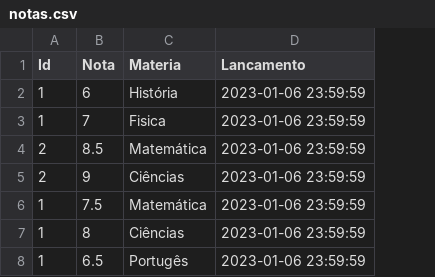
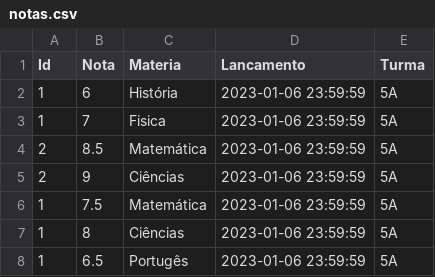
Before and after one commit to andersonbraz/hands-on-spark, a CSV file: project/data/notas.csv, drawn as a sheet; the diff names each change by its address in the sheet, - before the commit and + after, or states it on an @@ line.

```diff
--- a/project/data/notas.csv
+++ b/project/data/notas.csv
+column E (Turma), rows 2-8: all 5A
```
Also changed, not shown: 5 other files.
